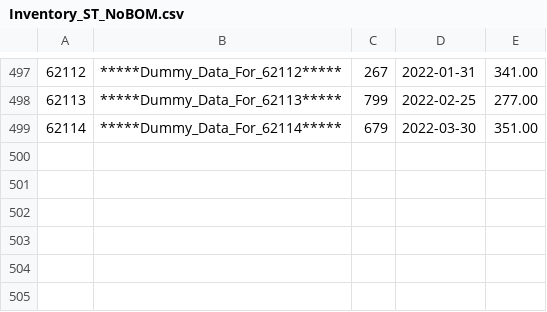
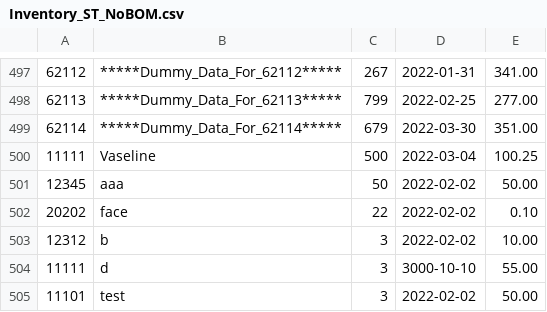
Before and after one commit to C08DTecson/CS02-Inventory, a CSV file: Inventory_ST_NoBOM.csv, drawn as a sheet; only a part is shown, gaps mark what is left out.

```diff
--- a/Inventory_ST_NoBOM.csv
+++ b/Inventory_ST_NoBOM.csv
@@ -499 +499,7 @@
 "62114","*****Dummy_Data_For_62114*****","679","2022-03-30","351.00"
+"11111", "Vaseline", "500", "2022-03-04", "100.25"
+"12345", "aaa", "50", "2022-02-02", "50.00"
+"20202", "face", "22", "2022-02-02", "0.10"
+"12312", "b", "3", "2022-02-02", "10.00"
+"11111", "d", "3", "3000-10-10", "55.00"
+"11101", "test", "3", "2022-02-02", "50.00"
```
Also changed, not shown: Inventory.csv, sample1.csv, 4 other files.
